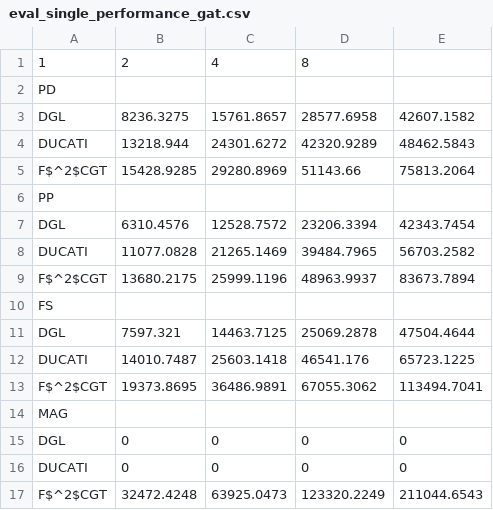
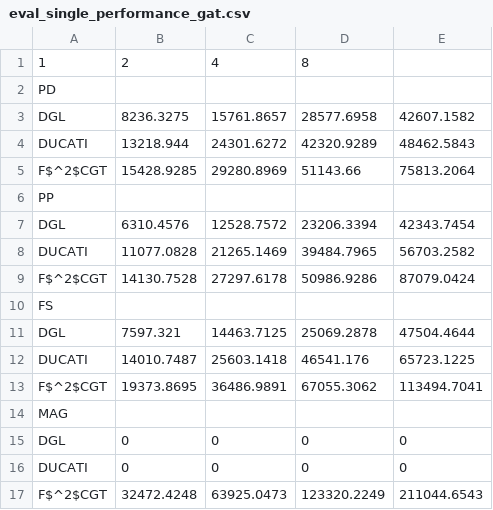
Before and after one commit to CommediaJW/F2CGT_figures_scripts, a CSV file: data/eval_single_performance_gat.csv, drawn as a sheet; removed rows and columns are numbered as before the commit, all else as after; the diff names each change by its address in the sheet, - before the commit and + after, or states it on an @@ line.

```diff
--- a/data/eval_single_performance_gat.csv
+++ b/data/eval_single_performance_gat.csv
-row 9: F$^2$CGT | 13680.2175 | 25999.1196 | 48963.9937 | 83673.7894
+row 9: F$^2$CGT | 14130.7528 | 27297.6178 | 50986.9286 | 87079.0424
```
Also changed, not shown: data/eval_dist_performance_gat.csv, data/eval_single_performance_sage.csv, 5 other files.
